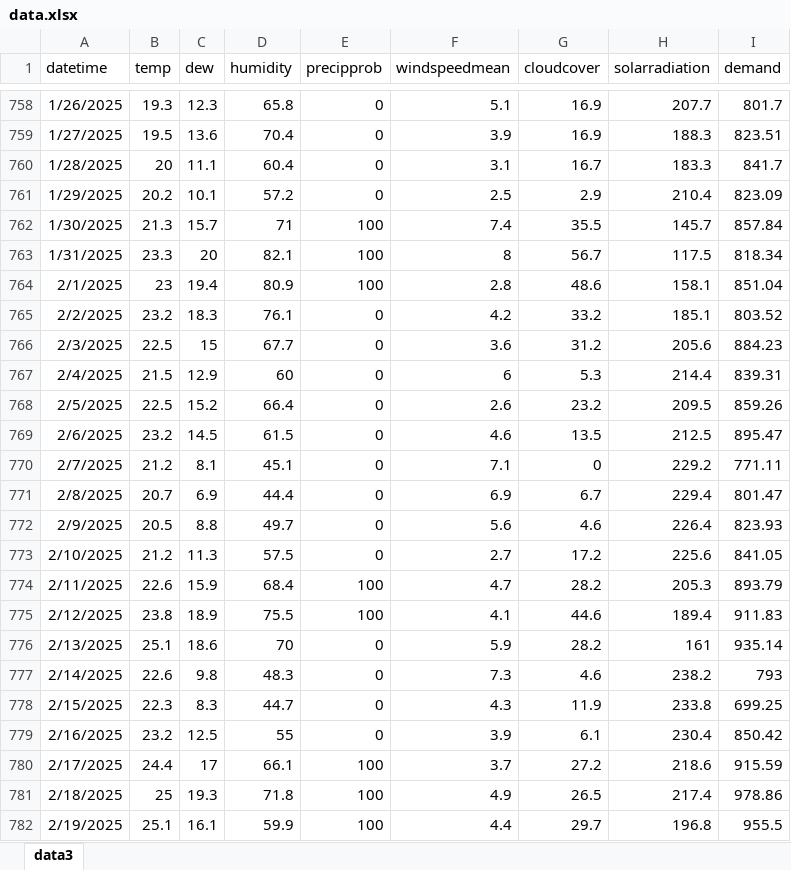
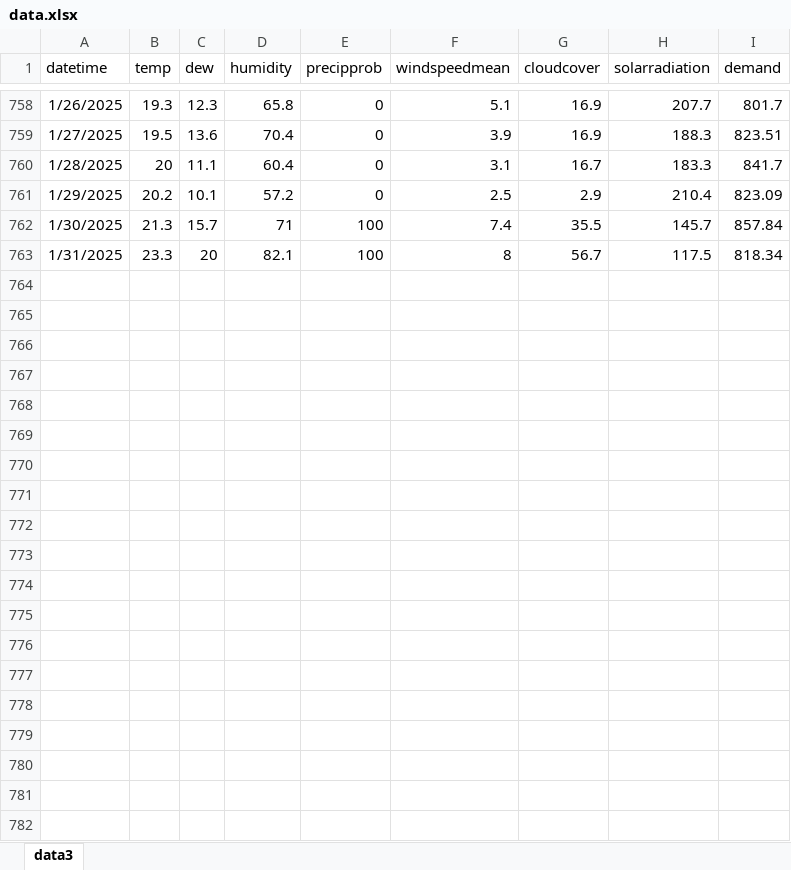
Before and after one commit to nabilwalidrafi/desco-predict, an Excel workbook: data.xlsx, sheet data3, drawn as a sheet; only a part is shown, gaps mark what is left out; values as stored, in another font and other column widths than the file's, no borders; the diff covers the shown part only; the diff names each change by its address in the sheet, - before the commit and + after, or states it on an @@ line.

```diff
--- a/data.xlsx (sheet data3)
+++ b/data.xlsx (sheet data3)
-row 764: 2/1/2025 | 23 | 19.4 | 80.9 | 100 | 2.8 | 48.6 | 158.1 | 851.04
-row 765: 2/2/2025 | 23.2 | 18.3 | 76.1 | 0 | 4.2 | 33.2 | 185.1 | 803.52
-row 766: 2/3/2025 | 22.5 | 15 | 67.7 | 0 | 3.6 | 31.2 | 205.6 | 884.23
-row 767: 2/4/2025 | 21.5 | 12.9 | 60 | 0 | 6 | 5.3 | 214.4 | 839.31
-row 768: 2/5/2025 | 22.5 | 15.2 | 66.4 | 0 | 2.6 | 23.2 | 209.5 | 859.26
-row 769: 2/6/2025 | 23.2 | 14.5 | 61.5 | 0 | 4.6 | 13.5 | 212.5 | 895.47
-row 770: 2/7/2025 | 21.2 | 8.1 | 45.1 | 0 | 7.1 | 0 | 229.2 | 771.11
-row 771: 2/8/2025 | 20.7 | 6.9 | 44.4 | 0 | 6.9 | 6.7 | 229.4 | 801.47
-row 772: 2/9/2025 | 20.5 | 8.8 | 49.7 | 0 | 5.6 | 4.6 | 226.4 | 823.93
-row 773: 2/10/2025 | 21.2 | 11.3 | 57.5 | 0 | 2.7 | 17.2 | 225.6 | 841.05
-row 774: 2/11/2025 | 22.6 | 15.9 | 68.4 | 100 | 4.7 | 28.2 | 205.3 | 893.79
-row 775: 2/12/2025 | 23.8 | 18.9 | 75.5 | 100 | 4.1 | 44.6 | 189.4 | 911.83
-row 776: 2/13/2025 | 25.1 | 18.6 | 70 | 0 | 5.9 | 28.2 | 161 | 935.14
-row 777: 2/14/2025 | 22.6 | 9.8 | 48.3 | 0 | 7.3 | 4.6 | 238.2 | 793
-row 778: 2/15/2025 | 22.3 | 8.3 | 44.7 | 0 | 4.3 | 11.9 | 233.8 | 699.25
-row 779: 2/16/2025 | 23.2 | 12.5 | 55 | 0 | 3.9 | 6.1 | 230.4 | 850.42
-row 780: 2/17/2025 | 24.4 | 17 | 66.1 | 100 | 3.7 | 27.2 | 218.6 | 915.59
-row 781: 2/18/2025 | 25 | 19.3 | 71.8 | 100 | 4.9 | 26.5 | 217.4 | 978.86
-row 782: 2/19/2025 | 25.1 | 16.1 | 59.9 | 100 | 4.4 | 29.7 | 196.8 | 955.5
```
Also changed, not shown: 9 removed rows elsewhere in this sheet, 2 other files.
